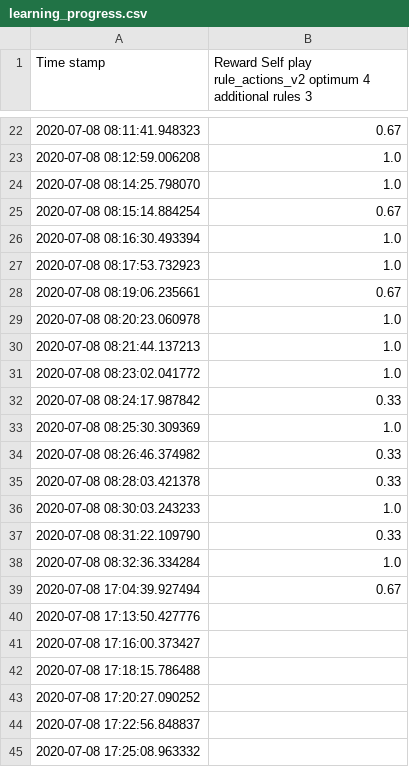
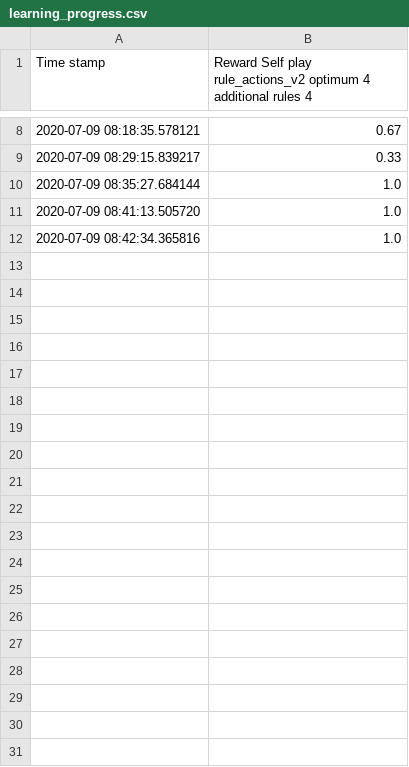
Before and after one commit to ttvand/Halite, a CSV file: Rule agents/Rule based with evolution VI/learning_progress.csv, drawn as a sheet; only a part is shown, gaps mark what is left out; the diff covers the shown part only.

```diff
--- a/Rule agents/Rule based with evolution VI/learning_progress.csv
+++ b/Rule agents/Rule based with evolution VI/learning_progress.csv
@@ -1 +1 @@
-Time stamp,Reward Self play rule_actions_v2 optimum 4 additional rules 3
+Time stamp,Reward Self play rule_actions_v2 optimum 4 additional rules 4
@@ -22,24 +8,5 @@ Time stamp,Reward Self play rule_actions_v2 optimum 4 additional rules 3
-2020-07-08 08:11:41.948323,0.67
-2020-07-08 08:12:59.006208,1.0
-2020-07-08 08:14:25.798070,1.0
-2020-07-08 08:15:14.884254,0.67
-2020-07-08 08:16:30.493394,1.0
-2020-07-08 08:17:53.732923,1.0
-2020-07-08 08:19:06.235661,0.67
-2020-07-08 08:20:23.060978,1.0
-2020-07-08 08:21:44.137213,1.0
-2020-07-08 08:23:02.041772,1.0
-2020-07-08 08:24:17.987842,0.33
-2020-07-08 08:25:30.309369,1.0
-2020-07-08 08:26:46.374982,0.33
-2020-07-08 08:28:03.421378,0.33
-2020-07-08 08:30:03.243233,1.0
-2020-07-08 08:31:22.109790,0.33
-2020-07-08 08:32:36.334284,1.0
-2020-07-08 17:04:39.927494,0.67
-2020-07-08 17:13:50.427776,
-2020-07-08 17:16:00.373427,
-2020-07-08 17:18:15.786488,
-2020-07-08 17:20:27.090252,
-2020-07-08 17:22:56.848837,
-2020-07-08 17:25:08.963332,
+2020-07-09 08:18:35.578121,0.67
+2020-07-09 08:29:15.839217,0.33
+2020-07-09 08:35:27.684144,1.0
+2020-07-09 08:41:13.505720,1.0
+2020-07-09 08:42:34.365816,1.0
```
Also changed, not shown: 1 added row, 15 removed rows and 5 edited cells elsewhere in this file, Rule agents/Rule based with evolution VI/config_settings_scores.csv, Rule agents/Rule based with evolution VI/self_play_experience.csv, 7 other files.
